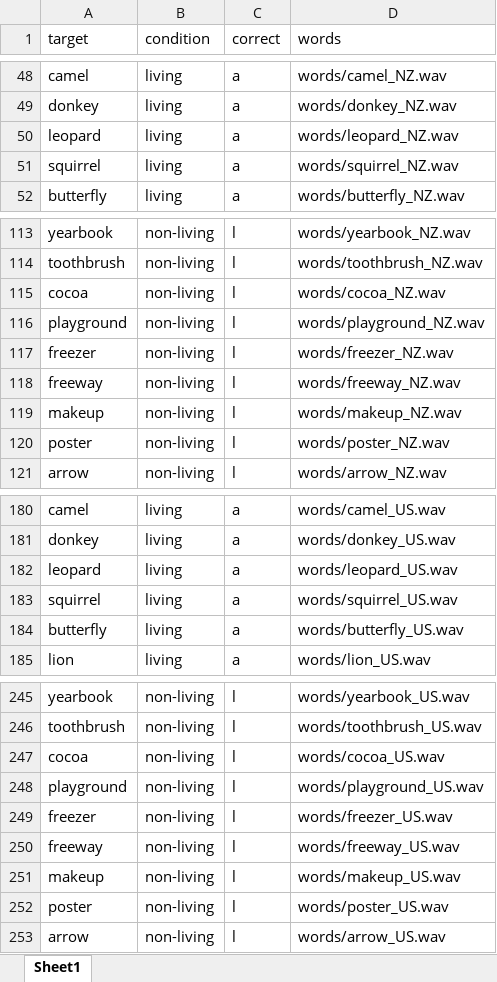
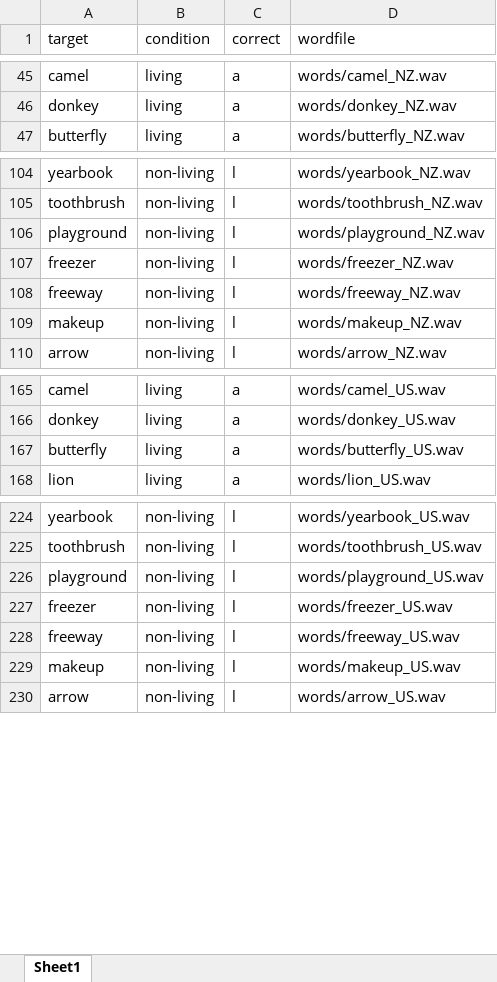
Before and after one commit to ajnafkertesz/Accents, an Excel workbook: words.xlsx, sheet Sheet1, drawn as a sheet; only a part is shown, gaps mark what is left out; values as stored, in another font and other column widths than the file's, no borders; the diff covers the shown part only; the diff names each change by its address in the sheet, - before the commit and + after, or states it on an @@ line.

Commit message:
updated passage and word list

```diff
--- a/words.xlsx (sheet Sheet1)
+++ b/words.xlsx (sheet Sheet1)
-D1: words
+D1: wordfile
-row 50: leopard | living | a | words/leopard_NZ.wav
-row 51: squirrel | living | a | words/squirrel_NZ.wav
-row 115: cocoa | non-living | l | words/cocoa_NZ.wav
-row 120: poster | non-living | l | words/poster_NZ.wav
-row 182: leopard | living | a | words/leopard_US.wav
-row 183: squirrel | living | a | words/squirrel_US.wav
-row 247: cocoa | non-living | l | words/cocoa_US.wav
-row 252: poster | non-living | l | words/poster_US.wav
```
Also changed, not shown: 28 removed rows elsewhere in this sheet, formulas that keep their value, passages.xlsx.
